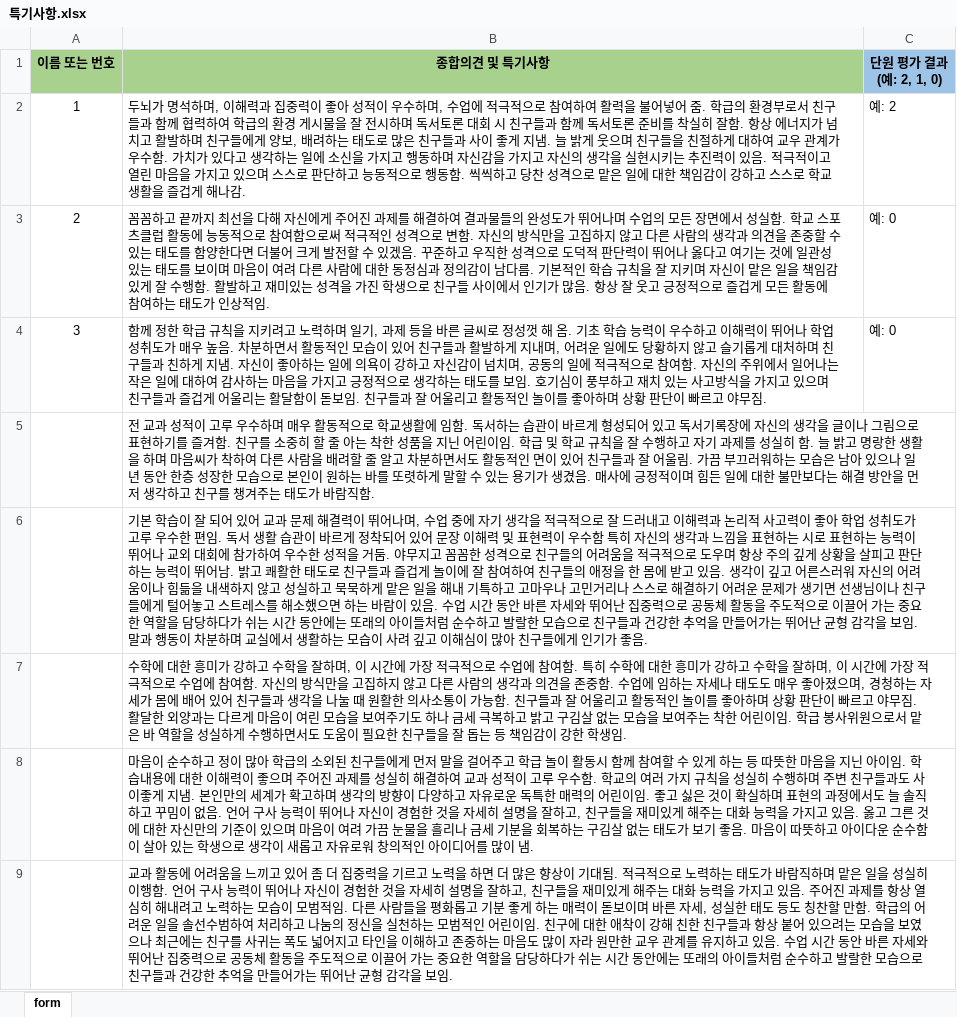
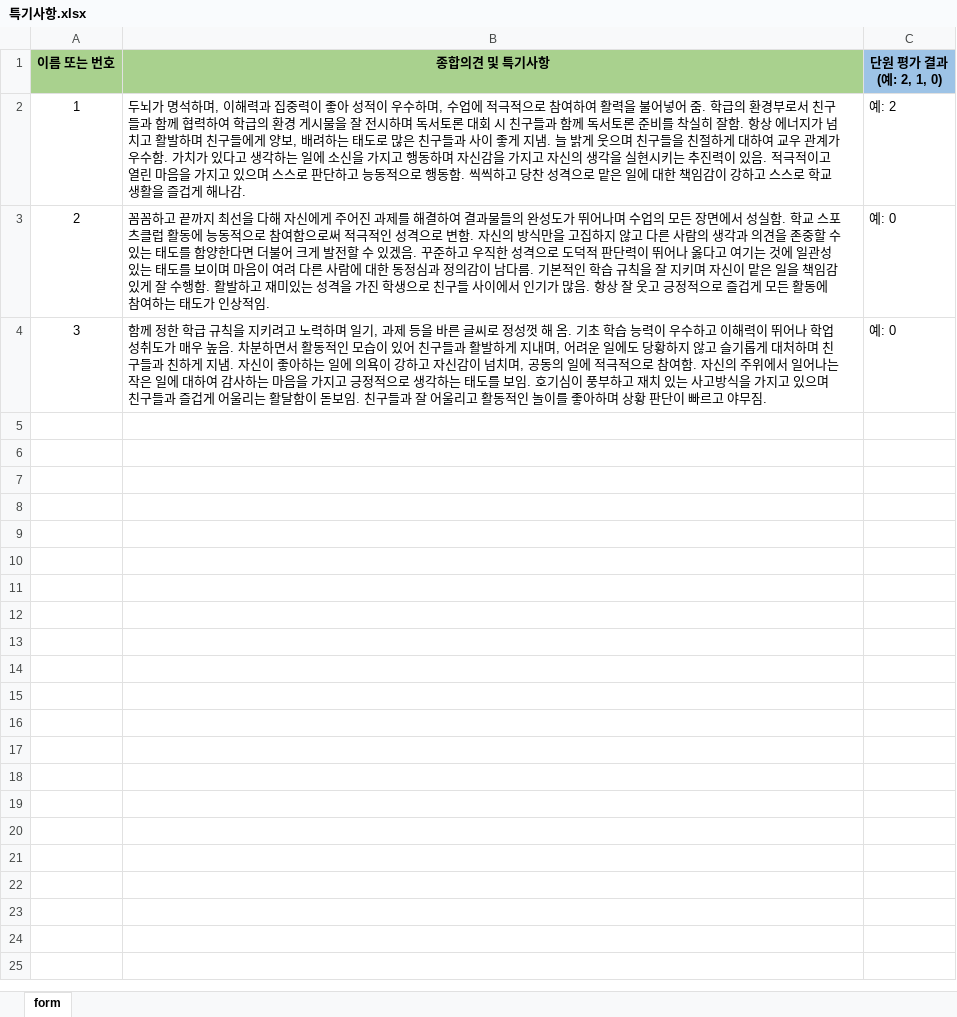
Before and after one commit to gonyo1/NEIS_Macro, an Excel workbook: Nsmc/src/data/특기사항.xlsx, sheet form, drawn as a sheet; values as stored, in another font and other column widths than the file's, no borders; conditional formats not drawn; the diff names each change by its address in the sheet, - before the commit and + after, or states it on an @@ line.

Commit message:
add-data 처리중

```diff
--- a/Nsmc/src/data/특기사항.xlsx (sheet form)
+++ b/Nsmc/src/data/특기사항.xlsx (sheet form)
-row 5:  | 전 교과 성적이 고루 우수하며 매우 활동적으로 학교생활에 임함. 독서하는 습관이 바르게 형성되어 있고 독서기록장에 자신의 생각을 글이나 그림으로 표현하기를 즐겨함. 친구를 소중히 할 줄 아는 착한 성품을 지닌 어린이임. 학급 및 학교 규칙을 잘 수행하고 자기 과제를 성실히 함. 늘 밝고 명랑한 생활을 하며 마음씨가 착하여 다른 사람을 배려할 줄 알고 차분하면서도 활동적인 면이 있어 친구들과 잘 어울림. 가끔 부끄러워하는 모습은 남아 있으나 일 년 동안 한층 성장한 모습으로 본인이 원하는 바를 또렷하게 말할 수 있는 용기가 생겼음. 매사에 긍정적이며 힘든 일에 대한 불만보다는 해결 방안을 먼저 생각하고 친구를 챙겨주는 태도가 바람직함.
-row 6:  | 기본 학습이 잘 되어 있어 교과 문제 해결력이 뛰어나며, 수업 중에 자기 생각을 적극적으로 잘 드러내고 이해력과 논리적 사고력이 좋아 학업 성취도가 고루 우수한 편임. 독서 생활 습관이 바르게 정착되어 있어 문장 이해력 및 표현력이 우수함 특히 자신의 생각과 느낌을 표현하는 시로 표현하는 능력이 뛰어나 교외 대회에 참가하여 우수한 성적을 거둠. 야무지고 꼼꼼한 성격으로 친구들의 어려움을 적극적으로 도우며 항상 주의 깊게 상황을 살피고 판단하는 능력이 뛰어남. 밝고 쾌활한 태도로 친구들과 즐겁게 놀이에 잘 참여하여 친구들의 애정을 한 몸에 받고 있음. 생각이 깊고 어른스러워 자신의 어려움이나 힘듦을 내색하지 않고 성실하고 묵묵하게 맡은 일을 해내 기특하고 고마우나 고민거리나 스스로 해결하기 어려운 문제가 생기면 선생님이나 친구들에게 털어놓고 스트레스를 해소했으면 하는 바람이 있음. 수업 시간 동안 바른 자세와 뛰어난 집중력으로 공동체 활동을 주도적으로 이끌어 가는 중요한 역할을 담당하다가 쉬는 시간 동안에는 또래의 아이들처럼 순수하고 발랄한 모습으로 친구들과 건강한 추억을 만들어가는 뛰어난 균형 감각을 보임. 말과 행동이 차분하며 교실에서 생활하는 모습이 사려 깊고 이해심이 많아 친구들에게 인기가 좋음.
-row 7:  | 수학에 대한 흥미가 강하고 수학을 잘하며, 이 시간에 가장 적극적으로 수업에 참여함. 특히 수학에 대한 흥미가 강하고 수학을 잘하며, 이 시간에 가장 적극적으로 수업에 참여함. 자신의 방식만을 고집하지 않고 다른 사람의 생각과 의견을 존중함. 수업에 임하는 자세나 태도도 매우 좋아졌으며, 경청하는 자세가 몸에 배어 있어 친구들과 생각을 나눌 때 원활한 의사소통이 가능함. 친구들과 잘 어울리고 활동적인 놀이를 좋아하며 상황 판단이 빠르고 야무짐. 활달한 외양과는 다르게 마음이 여린 모습을 보여주기도 하나 금세 극복하고 밝고 구김살 없는 모습을 보여주는 착한 어린이임. 학급 봉사위원으로서 맡은 바 역할을 성실하게 수행하면서도 도움이 필요한 친구들을 잘 돕는 등 책임감이 강한 학생임.
-row 8:  | 마음이 순수하고 정이 많아 학급의 소외된 친구들에게 먼저 말을 걸어주고 학급 놀이 활동시 함께 참여할 수 있게 하는 등 따뜻한 마음을 지닌 아이임. 학습내용에 대한 이해력이 좋으며 주어진 과제를 성실히 해결하여 교과 성적이 고루 우수함. 학교의 여러 가지 규칙을 성실히 수행하며 주변 친구들과도 사이좋게 지냄. 본인만의 세계가 확고하며 생각의 방향이 다양하고 자유로운 독특한 매력의 어린이임. 좋고 싫은 것이 확실하며 표현의 과정에서도 늘 솔직하고 꾸밈이 없음. 언어 구사 능력이 뛰어나 자신이 경험한 것을 자세히 설명을 잘하고, 친구들을 재미있게 해주는 대화 능력을 가지고 있음. 옳고 그른 것에 대한 자신만의 기준이 있으며 마음이 여려 가끔 눈물을 흘리나 금세 기분을 회복하는 구김살 없는 태도가 보기 좋음. 마음이 따뜻하고 아이다운 순수함이 살아 있는 학생으로 생각이 새롭고 자유로워 창의적인 아이디어를 많이 냄.
-row 9:  | 교과 활동에 어려움을 느끼고 있어 좀 더 집중력을 기르고 노력을 하면 더 많은 향상이 기대됨. 적극적으로 노력하는 태도가 바람직하며 맡은 일을 성실히 이행함. 언어 구사 능력이 뛰어나 자신이 경험한 것을 자세히 설명을 잘하고, 친구들을 재미있게 해주는 대화 능력을 가지고 있음. 주어진 과제를 항상 열심히 해내려고 노력하는 모습이 모범적임. 다른 사람들을 평화롭고 기분 좋게 하는 매력이 돋보이며 바른 자세, 성실한 태도 등도 칭찬할 만함. 학급의 어려운 일을 솔선수범하여 처리하고 나눔의 정신을 실천하는 모범적인 어린이임. 친구에 대한 애착이 강해 친한 친구들과 항상 붙어 있으려는 모습을 보였으나 최근에는 친구를 사귀는 폭도 넓어지고 타인을 이해하고 존중하는 마음도 많이 자라 원만한 교우 관계를 유지하고 있음. 수업 시간 동안 바른 자세와 뛰어난 집중력으로 공동체 활동을 주도적으로 이끌어 가는 중요한 역할을 담당하다가 쉬는 시간 동안에는 또래의 아이들처럼 순수하고 발랄한 모습으로 친구들과 건강한 추억을 만들어가는 뛰어난 균형 감각을 보임.
```
Also changed, not shown: 20 other files.
